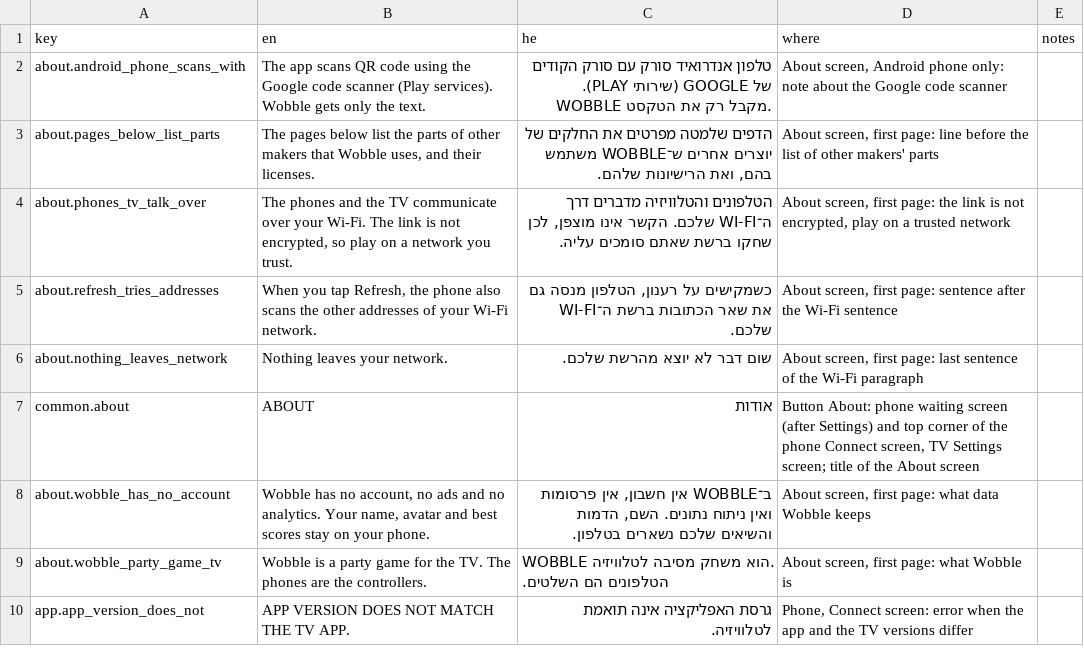
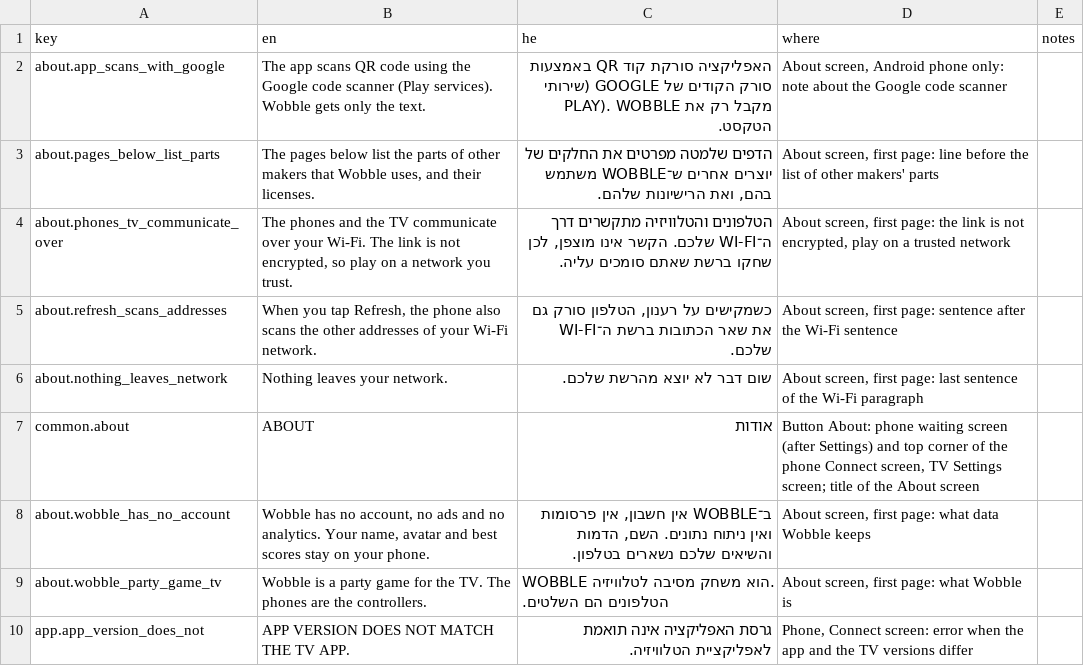
Before and after one commit to alonzo86/remote-play, a CSV file: assets/lang/strings.csv, drawn as a sheet; only a part is shown; the diff covers the shown part only.

```diff
--- a/assets/lang/strings.csv
+++ b/assets/lang/strings.csv
@@ -1,6 +1,6 @@
 key,en,he,where,notes
-about.android_phone_scans_with,The app scans QR code using the Google code scanner (Play services). Wobble gets only the text.,טלפון אנדרואיד סורק עם סורק הקודים של GOOGLE (שירותי PLAY). WOBBLE מקבל רק את הטקסט.,"About screen, Android phone only: note about the Google code scanner",
+about.app_scans_with_google,The app scans QR code using the Google code scanner (Play services). Wobble gets only the text.,האפליקציה סורקת קוד QR באמצעות סורק הקודים של GOOGLE (שירותי PLAY). WOBBLE מקבל רק את הטקסט.,"About screen, Android phone only: note about the Google code scanner",
 about.pages_below_list_parts,"The pages below list the parts of other makers that Wobble uses, and their licenses.","הדפים שלמטה מפרטים את החלקים של יוצרים אחרים ש־WOBBLE משתמש בהם, ואת הרישיונות שלהם.","About screen, first page: line before the list of other makers' parts",
-about.phones_tv_talk_over,"The phones and the TV communicate over your Wi-Fi. The link is not encrypted, so play on a network you trust.","הטלפונים והטלוויזיה מדברים דרך ה־WI-FI שלכם. הקשר אינו מוצפן, לכן שחקו ברשת שאתם סומכים עליה.","About screen, first page: the link is not encrypted, play on a trusted network",
-about.refresh_tries_addresses,"When you tap Refresh, the phone also scans the other addresses of your Wi-Fi network.","כשמקישים על רענון, הטלפון מנסה גם את שאר הכתובות ברשת ה־WI-FI שלכם.","About screen, first page: sentence after the Wi-Fi sentence",
+about.phones_tv_communicate_over,"The phones and the TV communicate over your Wi-Fi. The link is not encrypted, so play on a network you trust.","הטלפונים והטלוויזיה מתקשרים דרך ה־WI-FI שלכם. הקשר אינו מוצפן, לכן שחקו ברשת שאתם סומכים עליה.","About screen, first page: the link is not encrypted, play on a trusted network",
+about.refresh_scans_addresses,"When you tap Refresh, the phone also scans the other addresses of your Wi-Fi network.","כשמקישים על רענון, הטלפון סורק גם את שאר הכתובות ברשת ה־WI-FI שלכם.","About screen, first page: sentence after the Wi-Fi sentence",
 about.nothing_leaves_network,Nothing leaves your network.,שום דבר לא יוצא מהרשת שלכם.,"About screen, first page: last sentence of the Wi-Fi paragraph",
@@ -9,2 +9,2 @@ about.wobble_has_no_account,"Wobble has no account, no ads and no analytics. You
 about.wobble_party_game_tv,Wobble is a party game for the TV. The phones are the controllers.,WOBBLE הוא משחק מסיבה לטלוויזיה. הטלפונים הם השלטים.,"About screen, first page: what Wobble is",
-app.app_version_does_not,APP VERSION DOES NOT MATCH THE TV APP.,גרסת האפליקציה אינה תואמת לטלוויזיה.,"Phone, Connect screen: error when the app and the TV versions differ",
+app.app_version_does_not,APP VERSION DOES NOT MATCH THE TV APP.,גרסת האפליקציה אינה תואמת לאפליקציית הטלוויזיה.,"Phone, Connect screen: error when the app and the TV versions differ",
```
Also changed, not shown: 1 added row, 2 removed rows and 63 edited cells elsewhere in this file, 17 other files.
